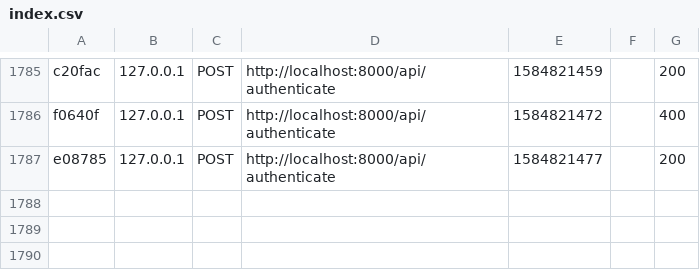
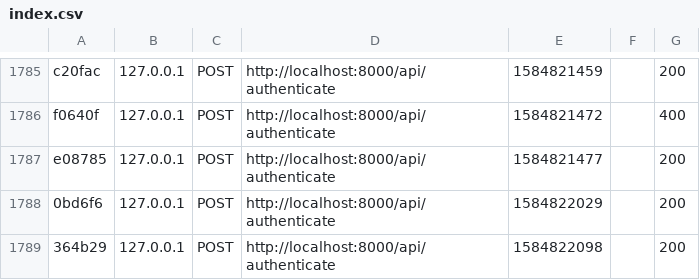
Before and after one commit to tzymni/bursztyn_crm, a CSV file: server/var/cache/dev/profiler/index.csv, drawn as a sheet; only a part is shown, gaps mark what is left out; the diff names each change by its address in the sheet, - before the commit and + after, or states it on an @@ line.

```diff
--- a/server/var/cache/dev/profiler/index.csv
+++ b/server/var/cache/dev/profiler/index.csv
+row 1788: 0bd6f6 | 127.0.0.1 | POST | http://localhost:8000/api/authenticate | 1584822029 |  | 200
+row 1789: 364b29 | 127.0.0.1 | POST | http://localhost:8000/api/authenticate | 1584822098 |  | 200
```
Also changed, not shown: 5 other files.
